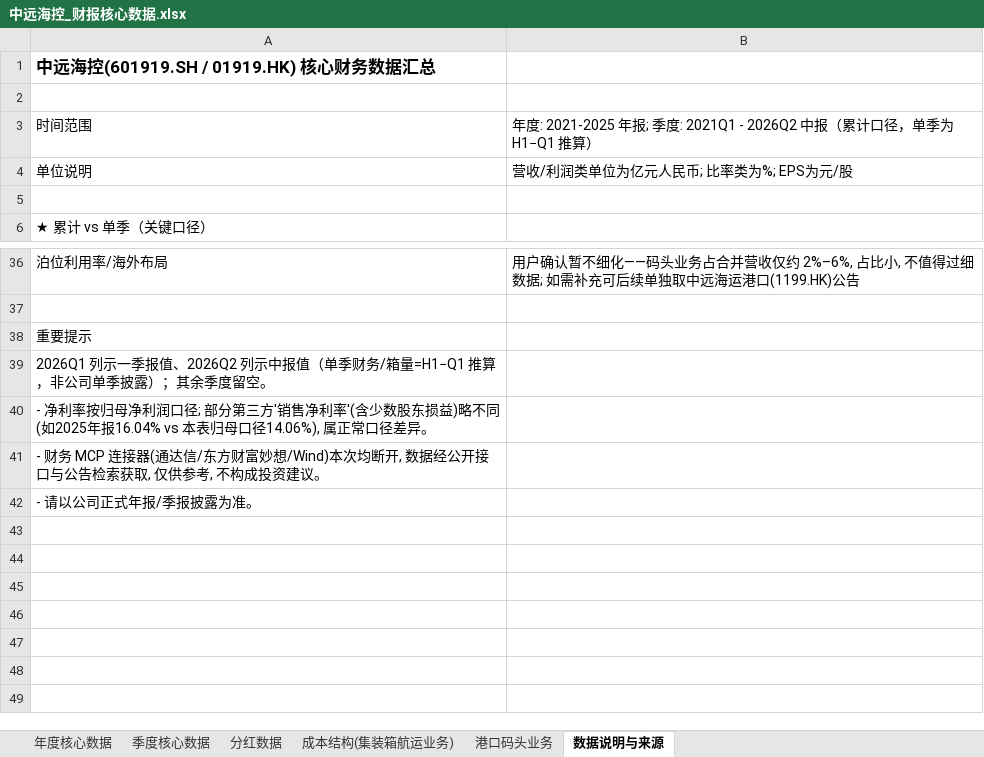
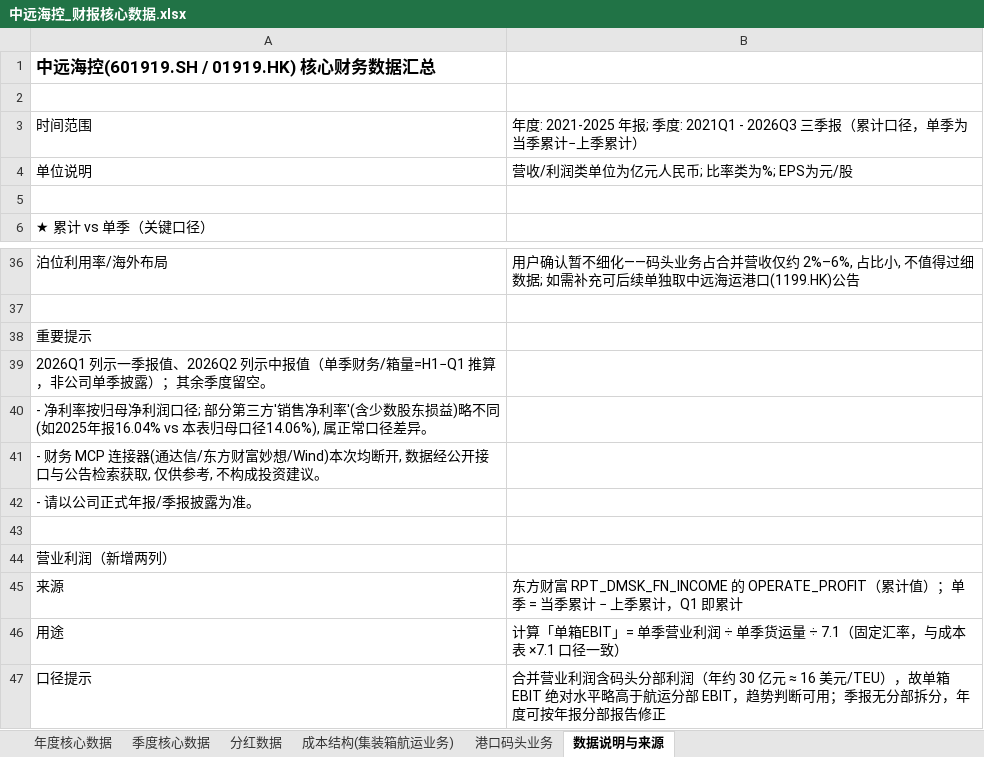
Before and after one commit to Kelvin-Liu1982/PersonalStock, an Excel workbook: cosco-shipping/数据源/中远海控_财报核心数据.xlsx, sheet 数据说明与来源, drawn as a sheet; only a part is shown, gaps mark what is left out; values as stored, in another font and other column widths than the file's, no borders; the diff names each change by its address in the sheet, - before the commit and + after, or states it on an @@ line.

```diff
--- a/cosco-shipping/数据源/中远海控_财报核心数据.xlsx (sheet 数据说明与来源)
+++ b/cosco-shipping/数据源/中远海控_财报核心数据.xlsx (sheet 数据说明与来源)
-B3: …度: 2021Q1 - 2026Q2 中报（累计口径，单季为 H1−Q1 推算）
+B3: …度: 2021Q1 - 2026Q3 三季报（累计口径，单季为当季累计−上季累计）
+row 43: (empty)
+row 44: 营业利润（新增两列）
+row 45: 来源 | 东方财富 RPT_DMSK_FN_INCOME 的 OPERATE_PROFIT（累计值）；单季 = 当季累计 − 上季累计，Q1 即累计
+row 46: 用途 | 计算「单箱EBIT」= 单季营业利润 ÷ 单季货运量 ÷ 7.1（固定汇率，与成本表 ×7.1 口径一致）
+row 47: 口径提示 | 合并营业利润含码头分部利润（年约 30 亿元 ≈ 16 美元/TEU），故单箱EBIT 绝对水平略高于航运分部 EBIT，趋势判断可用；季报无分部拆分，年度可按年报分部报告修正
```
Also changed, not shown: sheet 季度核心数据, cosco-shipping/数据源/中远海控_行业供需与运价数据.xlsx, 28 other files.
